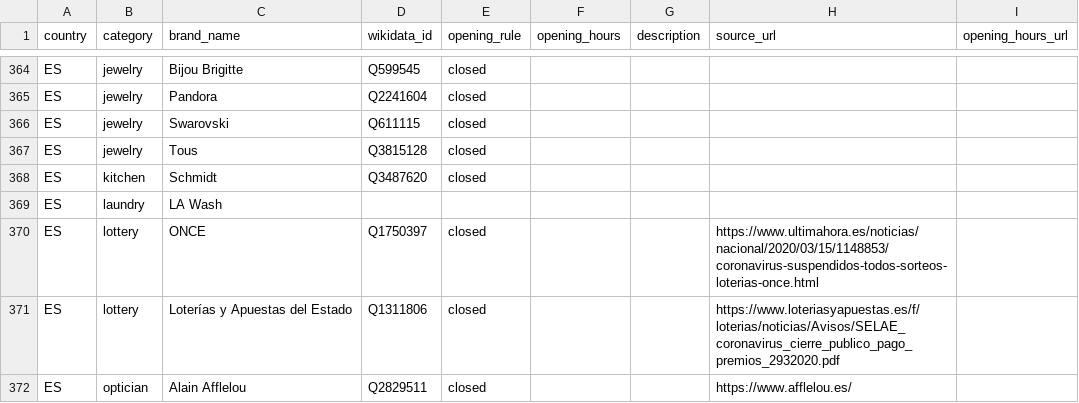
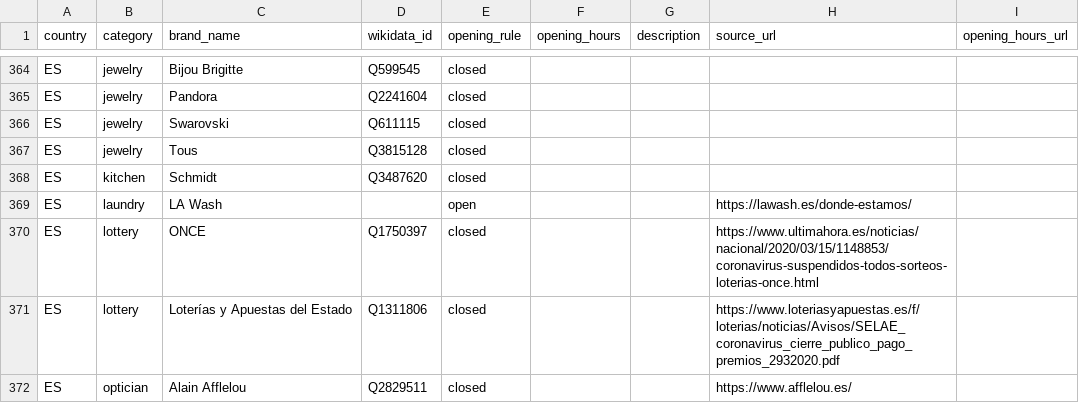
Before and after one commit to caresteouvert/Covid_enseignes, a CSV file: rules.csv, drawn as a sheet; only a part is shown, gaps mark what is left out.

Commit message:
Update rules.csv

```diff
--- a/rules.csv
+++ b/rules.csv
@@ -368,3 +368,3 @@ ES,jewelry,Tous,Q3815128,closed,,,,
 ES,kitchen,Schmidt,Q3487620,closed,,,,
-ES,laundry,LA Wash,,,,,,
+ES,laundry,LA Wash,,open,,,https://lawash.es/donde-estamos/,
 ES,lottery,ONCE,Q1750397,closed,,,https://www.ultimahora.es/noticias/nacional/2020/03/15/1148853/coronavirus-suspendidos-todos-sorteos-loterias-once.html,
```
